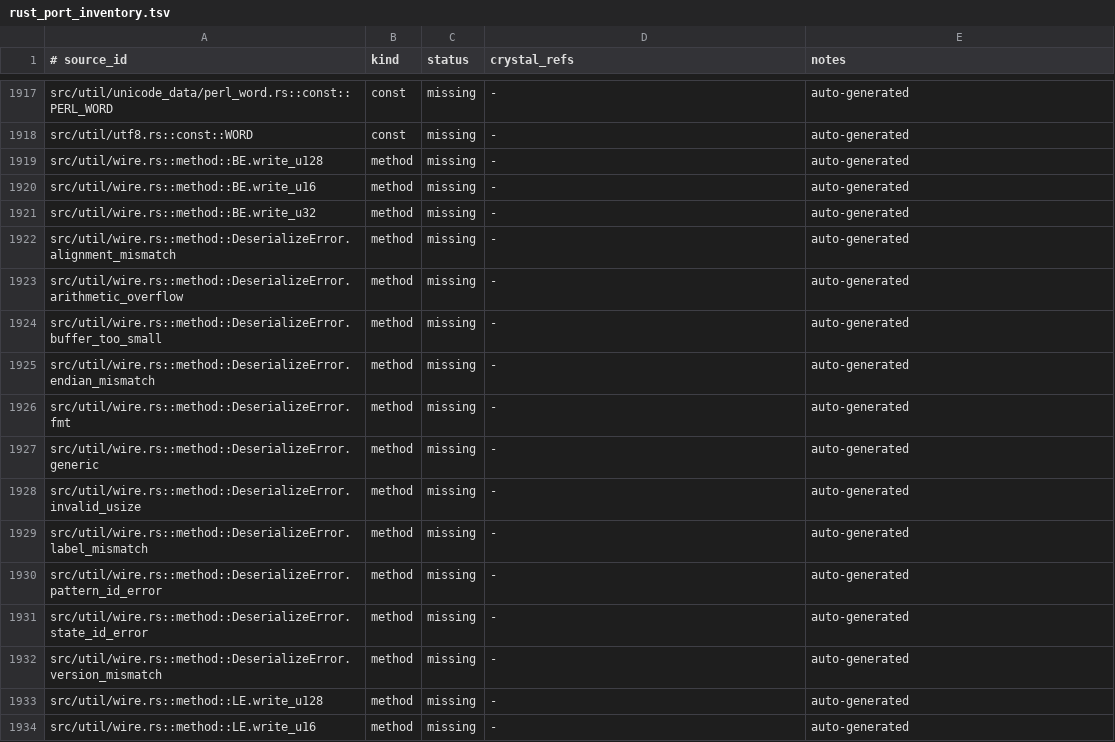
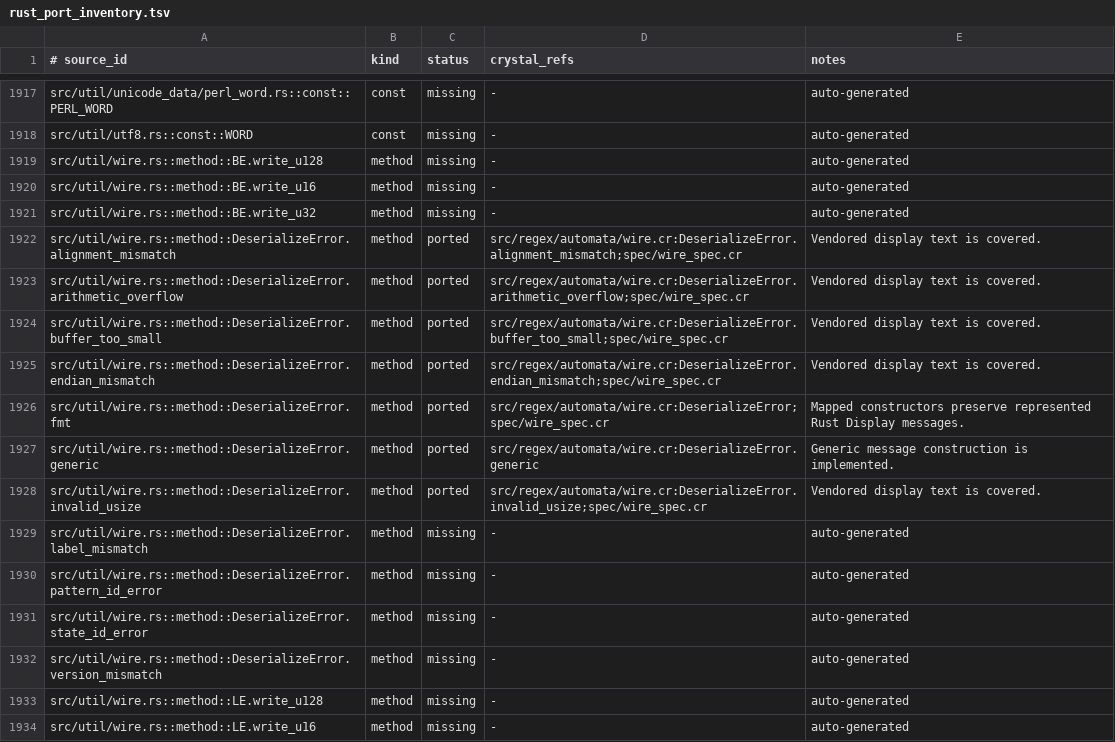
Before and after one commit to dsisnero/regex-automata, a TSV file: plans/inventory/rust_port_inventory.tsv, drawn as a sheet; only a part is shown, gaps mark what is left out.

Commit message:
port: add wire error categories

```diff
--- a/plans/inventory/rust_port_inventory.tsv
+++ b/plans/inventory/rust_port_inventory.tsv
@@ -1921,9 +1921,9 @@ src/util/wire.rs::method::BE.write_u16	method	missing	-	auto-generated
 src/util/wire.rs::method::BE.write_u32	method	missing	-	auto-generated
-src/util/wire.rs::method::DeserializeError.alignment_mismatch	method	missing	-	auto-generated
-src/util/wire.rs::method::DeserializeError.arithmetic_overflow	method	missing	-	auto-generated
-src/util/wire.rs::method::DeserializeError.buffer_too_small	method	missing	-	auto-generated
-src/util/wire.rs::method::DeserializeError.endian_mismatch	method	missing	-	auto-generated
-src/util/wire.rs::method::DeserializeError.fmt	method	missing	-	auto-generated
-src/util/wire.rs::method::DeserializeError.generic	method	missing	-	auto-generated
-src/util/wire.rs::method::DeserializeError.invalid_usize	method	missing	-	auto-generated
+src/util/wire.rs::method::DeserializeError.alignment_mismatch	method	ported	src/regex/automata/wire.cr:DeserializeError.alignment_mismatch;spec/wire_spec.cr	Vendored display text is covered.
+src/util/wire.rs::method::DeserializeError.arithmetic_overflow	method	ported	src/regex/automata/wire.cr:DeserializeError.arithmetic_overflow;spec/wire_spec.cr	Vendored display text is covered.
+src/util/wire.rs::method::DeserializeError.buffer_too_small	method	ported	src/regex/automata/wire.cr:DeserializeError.buffer_too_small;spec/wire_spec.cr	Vendored display text is covered.
+src/util/wire.rs::method::DeserializeError.endian_mismatch	method	ported	src/regex/automata/wire.cr:DeserializeError.endian_mismatch;spec/wire_spec.cr	Vendored display text is covered.
+src/util/wire.rs::method::DeserializeError.fmt	method	ported	src/regex/automata/wire.cr:DeserializeError;spec/wire_spec.cr	Mapped constructors preserve represented Rust Display messages.
+src/util/wire.rs::method::DeserializeError.generic	method	ported	src/regex/automata/wire.cr:DeserializeError.generic	Generic message construction is implemented.
+src/util/wire.rs::method::DeserializeError.invalid_usize	method	ported	src/regex/automata/wire.cr:DeserializeError.invalid_usize;spec/wire_spec.cr	Vendored display text is covered.
 src/util/wire.rs::method::DeserializeError.label_mismatch	method	missing	-	auto-generated
```
Also changed, not shown: 2 other files.
